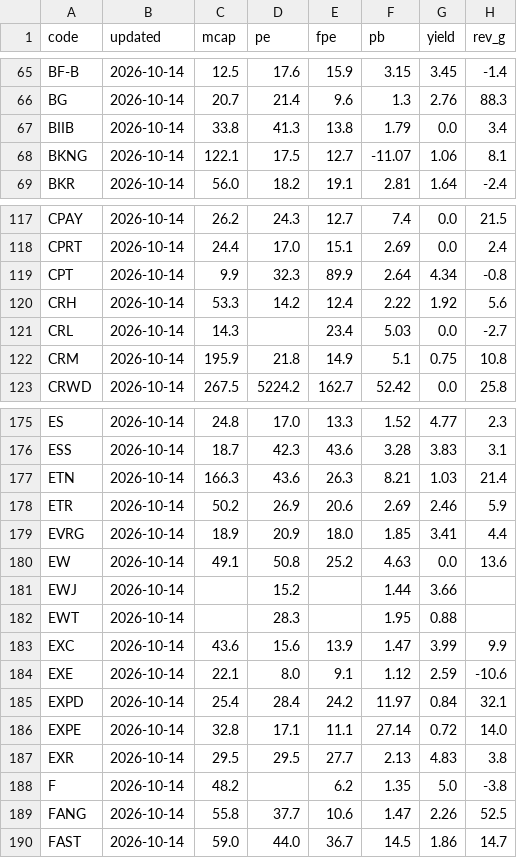
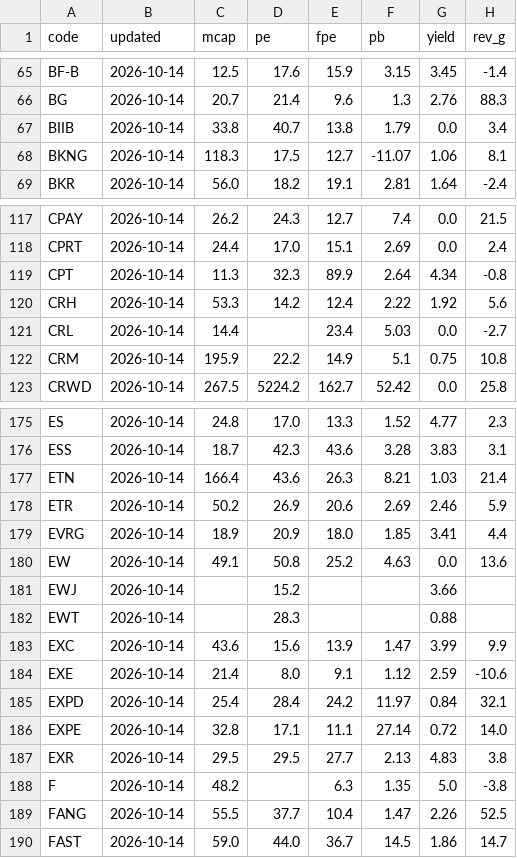
Before and after one commit to stevenhsiehsheng-ctrl/tw-stock-screener, a CSV file: data/usx/fund.csv, drawn as a sheet; only a part is shown, gaps mark what is left out; the diff covers the shown part only; the diff names each change by its address in the sheet, - before the commit and + after, or states it on an @@ line.

```diff
--- a/data/usx/fund.csv
+++ b/data/usx/fund.csv
-D67 (pe): 41.3
+D67 (pe): 40.7
-C68 (mcap): 122.1
+C68 (mcap): 118.3
-C119 (mcap): 9.9
+C119 (mcap): 11.3
-C121 (mcap): 14.3
+C121 (mcap): 14.4
-D122 (pe): 21.8
+D122 (pe): 22.2
-C177 (mcap): 166.3
+C177 (mcap): 166.4
-F181 (pb): 1.44
+F181 (pb): (empty)
-F182 (pb): 1.95
+F182 (pb): (empty)
-C184 (mcap): 22.1
+C184 (mcap): 21.4
-E188 (fpe): 6.2
+E188 (fpe): 6.3
-C189 (mcap): 55.8
+C189 (mcap): 55.5
-E189 (fpe): 10.6
+E189 (fpe): 10.4
```
Also changed, not shown: 31 edited cells elsewhere in this file, 3 other files.
